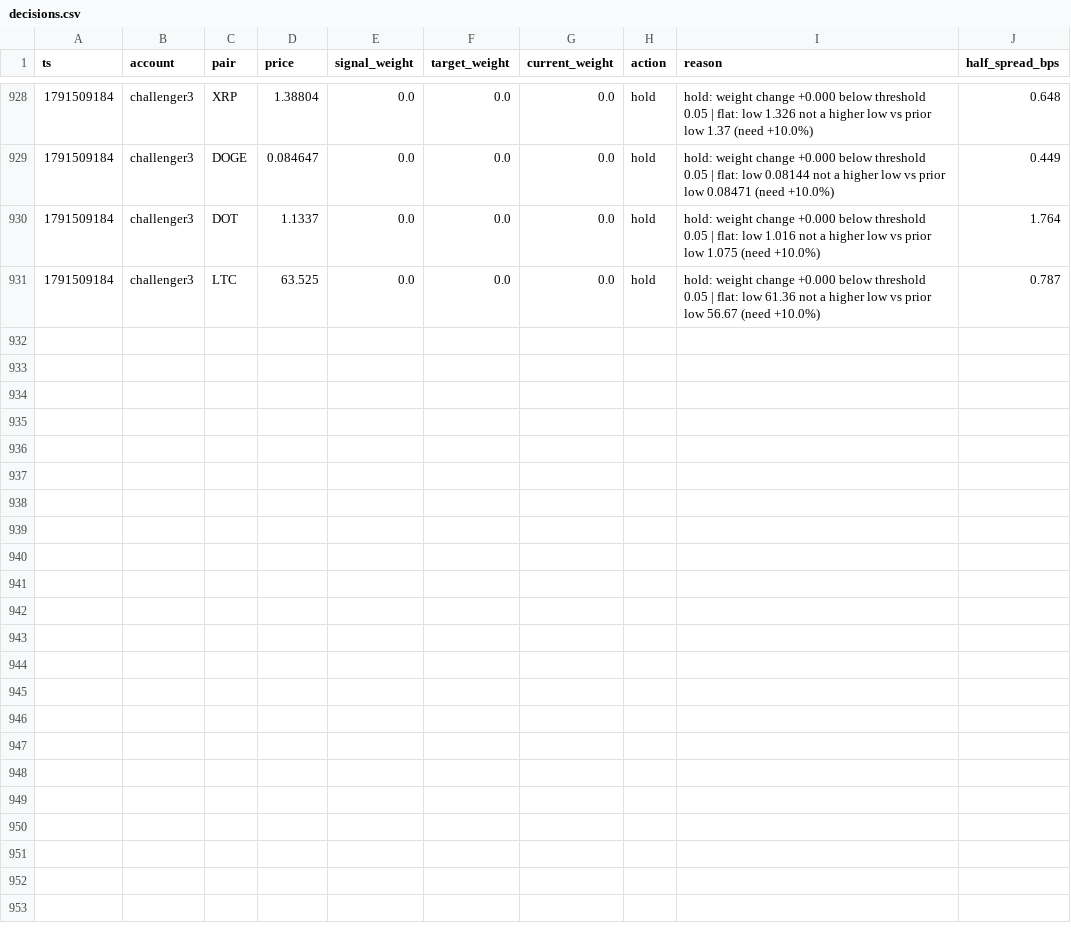
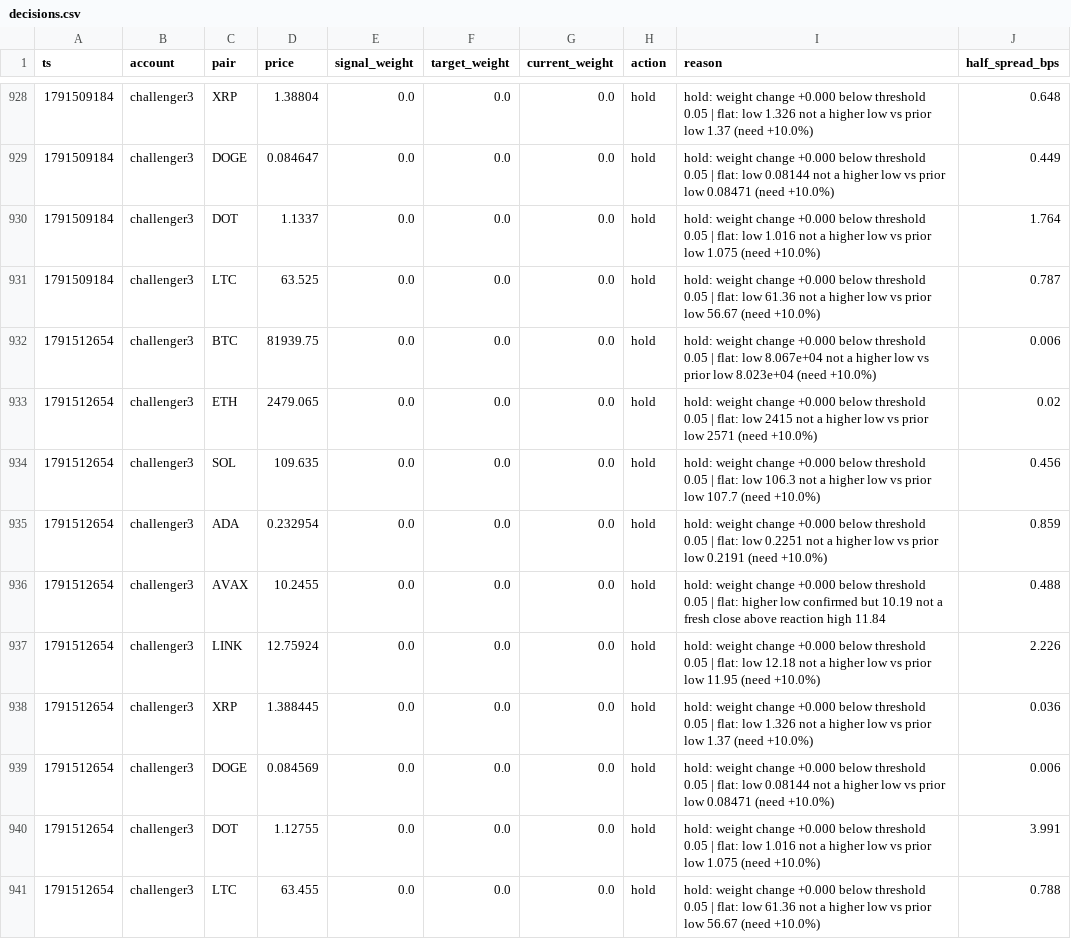
Before and after one commit to bookerfin-pixel/quantloop, a CSV file: state/challenger3/decisions.csv, drawn as a sheet; only a part is shown, gaps mark what is left out.

```diff
--- a/state/challenger3/decisions.csv
+++ b/state/challenger3/decisions.csv
@@ -931 +931,11 @@ ts,account,pair,price,signal_weight,target_weight,current_weight,action,reason,h
 1791509184,challenger3,LTC,63.525,0.0,0.0,0.0,hold,hold: weight change +0.000 below threshold 0.05 | flat: low 61.36 not a higher low vs prior low 56.67 (need +10.0%),0.787
+1791512654,challenger3,BTC,81939.75,0.0,0.0,0.0,hold,hold: weight change +0.000 below threshold 0.05 | flat: low 8.067e+04 not a higher low vs prior low 8.023e+04 (need +10.0%),0.006
+1791512654,challenger3,ETH,2479.065,0.0,0.0,0.0,hold,hold: weight change +0.000 below threshold 0.05 | flat: low 2415 not a higher low vs prior low 2571 (need +10.0%),0.02
+1791512654,challenger3,SOL,109.635,0.0,0.0,0.0,hold,hold: weight change +0.000 below threshold 0.05 | flat: low 106.3 not a higher low vs prior low 107.7 (need +10.0%),0.456
+1791512654,challenger3,ADA,0.232954,0.0,0.0,0.0,hold,hold: weight change +0.000 below threshold 0.05 | flat: low 0.2251 not a higher low vs prior low 0.2191 (need +10.0%),0.859
+1791512654,challenger3,AVAX,10.2455,0.0,0.0,0.0,hold,hold: weight change +0.000 below threshold 0.05 | flat: higher low confirmed but 10.19 not a fresh close above reaction high 11.84,0.488
+1791512654,challenger3,LINK,12.75924,0.0,0.0,0.0,hold,hold: weight change +0.000 below threshold 0.05 | flat: low 12.18 not a higher low vs prior low 11.95 (need +10.0%),2.226
+1791512654,challenger3,XRP,1.388445,0.0,0.0,0.0,hold,hold: weight change +0.000 below threshold 0.05 | flat: low 1.326 not a higher low vs prior low 1.37 (need +10.0%),0.036
+1791512654,challenger3,DOGE,0.084569,0.0,0.0,0.0,hold,hold: weight change +0.000 below threshold 0.05 | flat: low 0.08144 not a higher low vs prior low 0.08471 (need +10.0%),0.006
+1791512654,challenger3,DOT,1.12755,0.0,0.0,0.0,hold,hold: weight change +0.000 below threshold 0.05 | flat: low 1.016 not a higher low vs prior low 1.075 (need +10.0%),3.991
+1791512654,challenger3,LTC,63.455,0.0,0.0,0.0,hold,hold: weight change +0.000 below threshold 0.05 | flat: low 61.36 not a higher low vs prior low 56.67 (need +10.0%),0.788
```
Also changed, not shown: state/candles/DOGE.csv, state/challenger1/decisions.csv, 23 other files.
